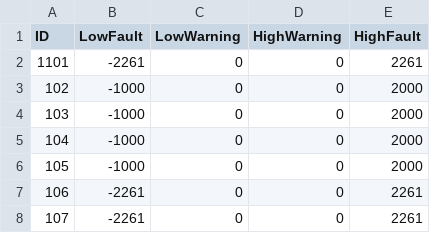
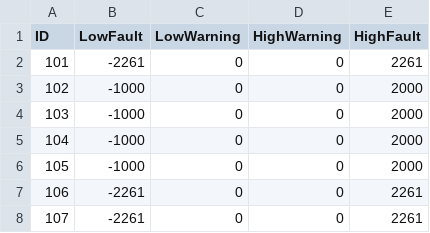
Before and after one commit to lsst-ts/ts_m1m3support, a CSV file: Controller/SettingFiles/Tables/ForceLimitZTable.csv, drawn as a sheet; only a part is shown.

```diff
--- a/Controller/SettingFiles/Tables/ForceLimitZTable.csv
+++ b/Controller/SettingFiles/Tables/ForceLimitZTable.csv
@@ -1,3 +1,3 @@
 ID,LowFault,LowWarning,HighWarning,HighFault
-1101,-2261,0,0,2261
+101,-2261,0,0,2261
 102,-1000,0,0,2000
```
Also changed, not shown: 8 other files.
